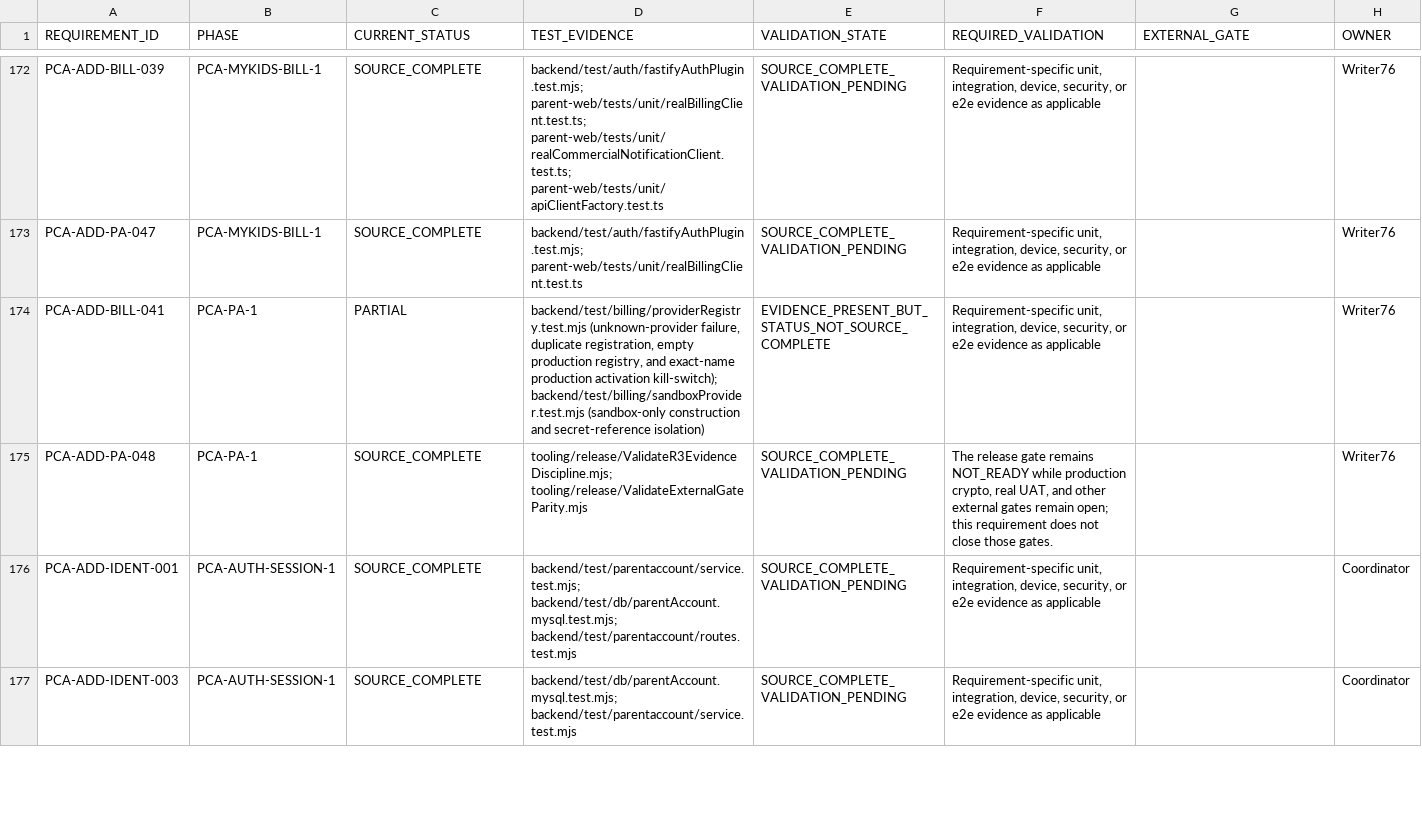
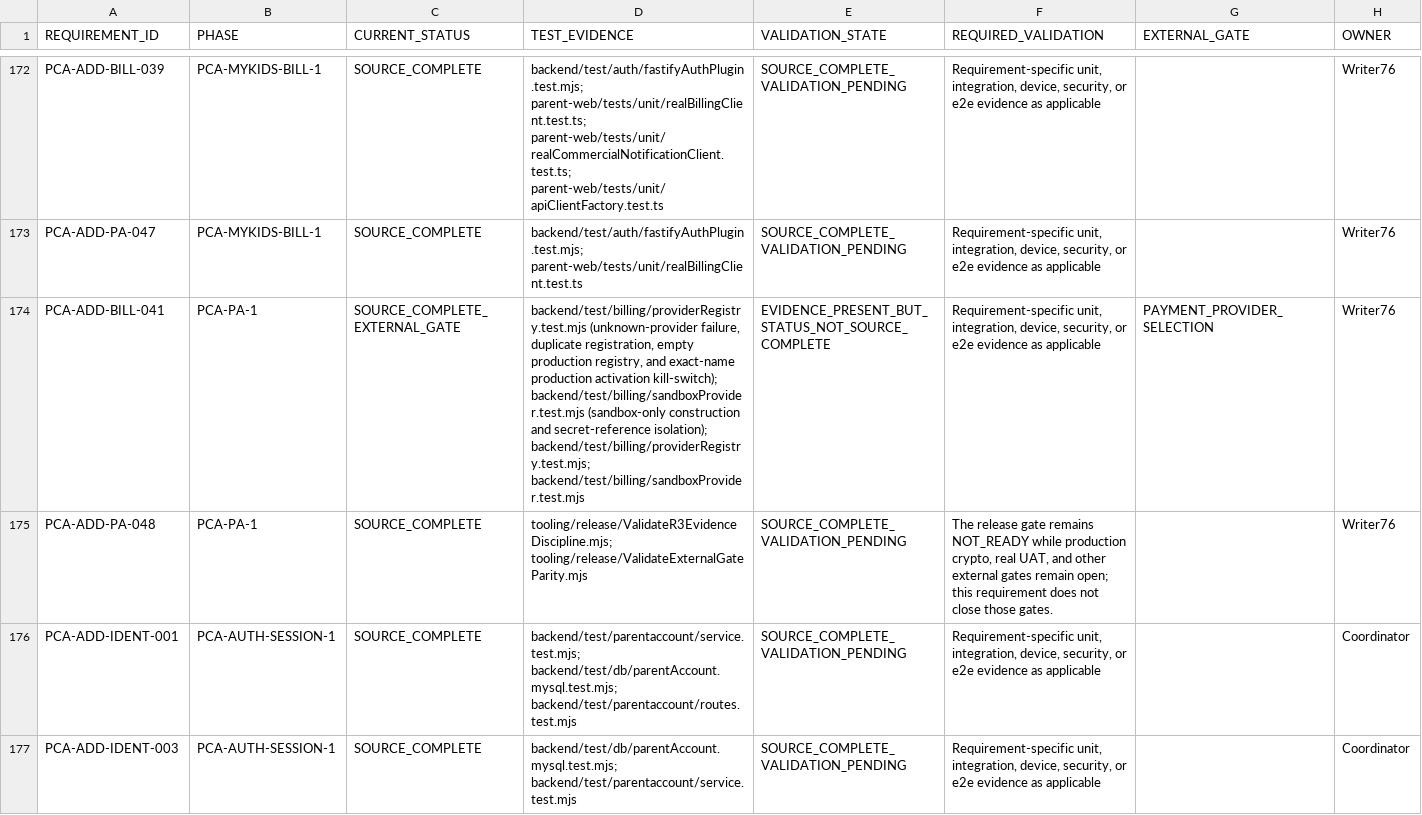
Before and after one commit to mosa-ali/PCA, a CSV file: .agent-runtime/manifests/pca-r3-final/R3_VALIDATION_BACKLOG.csv, drawn as a sheet; only a part is shown, gaps mark what is left out; the diff covers the shown part only; the diff names each change by its address in the sheet, - before the commit and + after, or states it on an @@ line.

```diff
--- a/.agent-runtime/manifests/pca-r3-final/R3_VALIDATION_BACKLOG.csv
+++ b/.agent-runtime/manifests/pca-r3-final/R3_VALIDATION_BACKLOG.csv
-C174 (CURRENT_STATUS): PARTIAL
+C174 (CURRENT_STATUS): SOURCE_COMPLETE_EXTERNAL_GATE
-D174 (TEST_EVIDENCE): …and secret-reference isolation)
+D174 (TEST_EVIDENCE): …and secret-reference isolation); backend/test/billing/providerRegistry.test.mjs; backend/test/billing/sandboxProvider.test.mjs
-G174 (EXTERNAL_GATE): (empty)
+G174 (EXTERNAL_GATE): PAYMENT_PROVIDER_SELECTION
```
Also changed, not shown: 50 edited cells elsewhere in this file, .agent-runtime/manifests/pca-r3-final/R3_EXTERNAL_GATE_REGISTER.csv, 5 other files.
